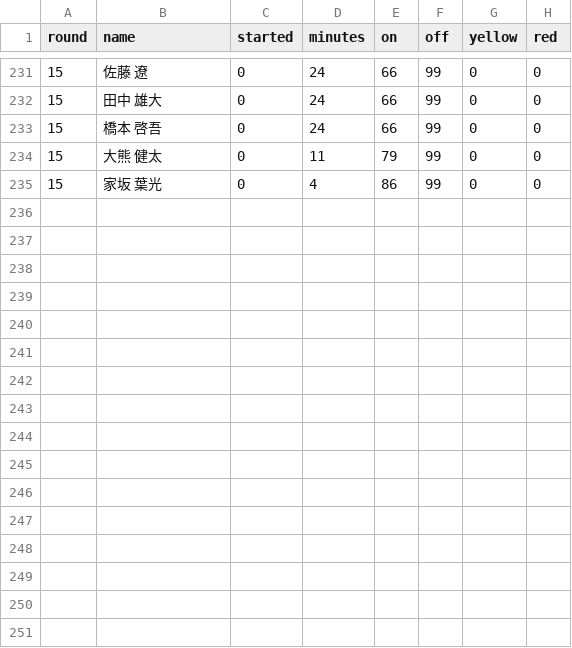
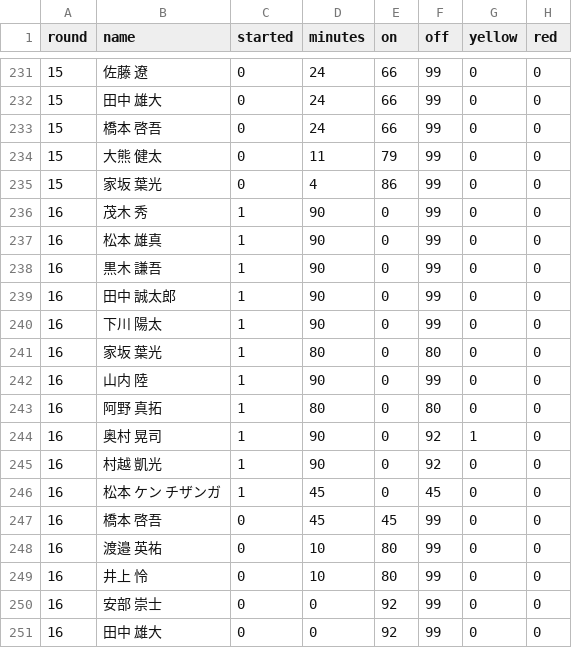
Before and after one commit to roastia/tegevajaro-stats, a CSV file: src/data/appearances.csv, drawn as a sheet; only a part is shown, gaps mark what is left out; the diff names each change by its address in the sheet, - before the commit and + after, or states it on an @@ line.

```diff
--- a/src/data/appearances.csv
+++ b/src/data/appearances.csv
+row 236: 16 | 茂木 秀 | 1 | 90 | 0 | 99 | 0 | 0
+row 237: 16 | 松本 雄真 | 1 | 90 | 0 | 99 | 0 | 0
+row 238: 16 | 黒木 謙吾 | 1 | 90 | 0 | 99 | 0 | 0
+row 239: 16 | 田中 誠太郎 | 1 | 90 | 0 | 99 | 0 | 0
+row 240: 16 | 下川 陽太 | 1 | 90 | 0 | 99 | 0 | 0
+row 241: 16 | 家坂 葉光 | 1 | 80 | 0 | 80 | 0 | 0
+row 242: 16 | 山内 陸 | 1 | 90 | 0 | 99 | 0 | 0
+row 243: 16 | 阿野 真拓 | 1 | 80 | 0 | 80 | 0 | 0
+row 244: 16 | 奥村 晃司 | 1 | 90 | 0 | 92 | 1 | 0
+row 245: 16 | 村越 凱光 | 1 | 90 | 0 | 92 | 0 | 0
+row 246: 16 | 松本 ケン チザンガ | 1 | 45 | 0 | 45 | 0 | 0
+row 247: 16 | 橋本 啓吾 | 0 | 45 | 45 | 99 | 0 | 0
+row 248: 16 | 渡邉 英祐 | 0 | 10 | 80 | 99 | 0 | 0
+row 249: 16 | 井上 怜 | 0 | 10 | 80 | 99 | 0 | 0
+row 250: 16 | 安部 崇士 | 0 | 0 | 92 | 99 | 0 | 0
+row 251: 16 | 田中 雄大 | 0 | 0 | 92 | 99 | 0 | 0
```
Also changed, not shown: src/data/goals.csv, src/data/goals_all.csv, 6 other files.
